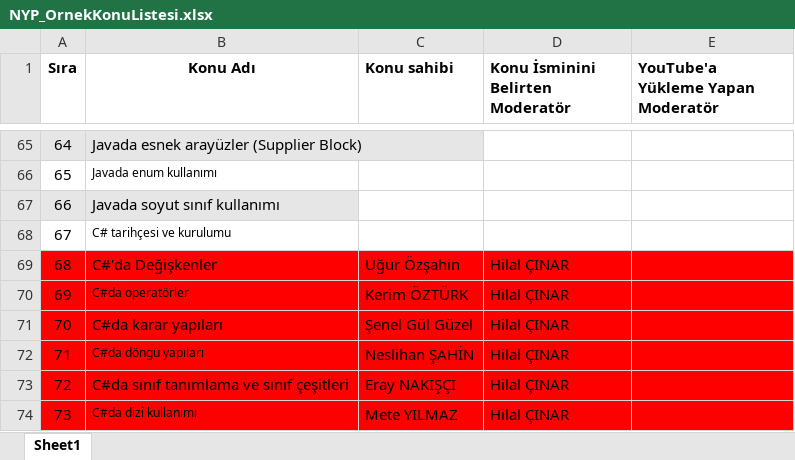
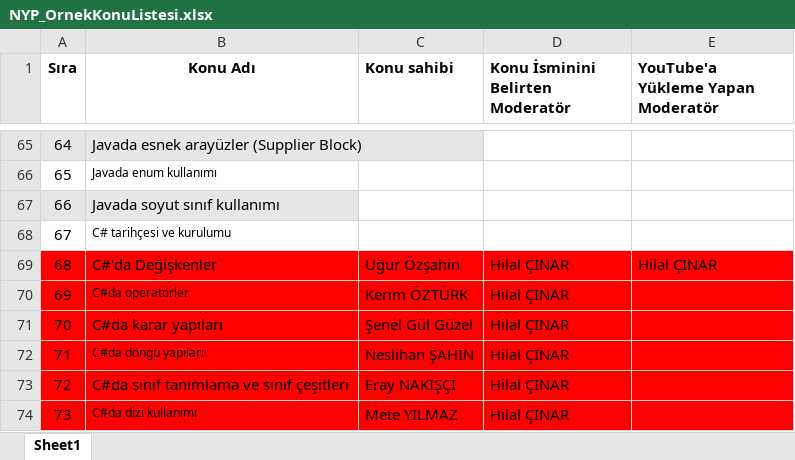
Before and after one commit to Bilgisayar-Muhendisligi-Dersleri/videoHazirlama, an Excel workbook: NYP_OrnekKonuListesi.xlsx, sheet Sheet1, drawn as a sheet; only a part is shown, gaps mark what is left out; values as stored, in another font and other column widths than the file's, no borders; the diff names each change by its address in the sheet, - before the commit and + after, or states it on an @@ line.

Commit message:
Update NYP_OrnekKonuListesi.xlsx

```diff
--- a/NYP_OrnekKonuListesi.xlsx (sheet Sheet1)
+++ b/NYP_OrnekKonuListesi.xlsx (sheet Sheet1)
-E69: (empty)
+E69: Hilal ÇINAR
```
